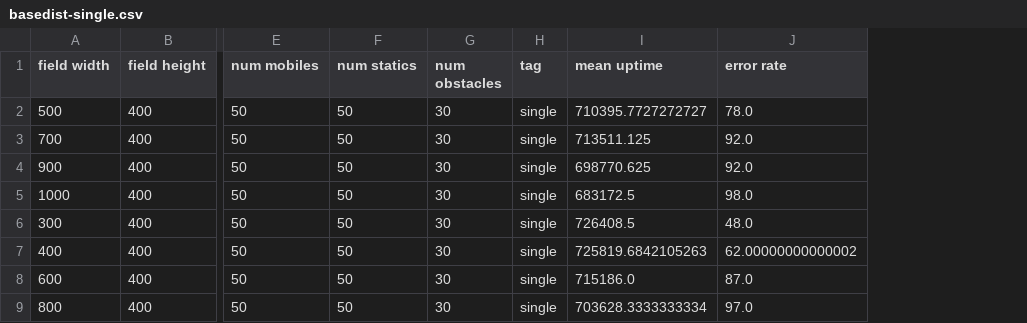
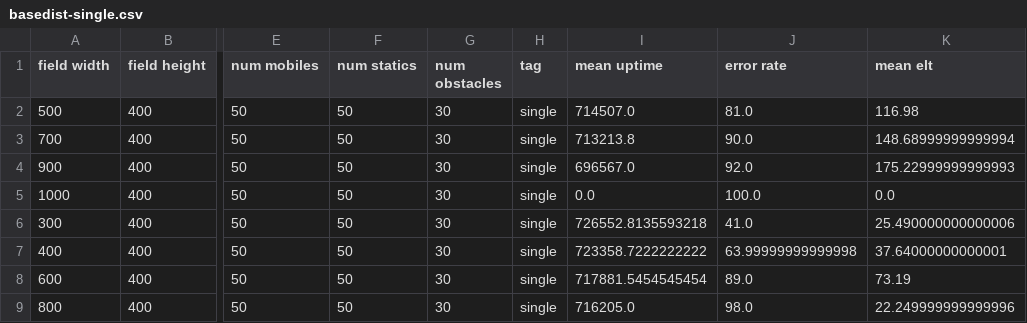
Before and after one commit to denrikialien/bss-expr, a CSV file: analysis/basedist-single.csv, drawn as a sheet; only a part is shown, gaps mark what is left out; the diff names each change by its address in the sheet, - before the commit and + after, or states it on an @@ line.

```diff
--- a/analysis/basedist-single.csv
+++ b/analysis/basedist-single.csv
+column K (mean elt), rows 2-9: 116.98 | 148.68999999999994 | 175.22999999999993 | 0.0 | 25.490000000000006 | 37.64000000000001 | 73.19 | 22.249999999999996
-I2 (mean uptime): 710395.7727272727
+I2 (mean uptime): 714507.0
-J2 (error rate): 78.0
+J2 (error rate): 81.0
-I3 (mean uptime): 713511.125
+I3 (mean uptime): 713213.8
-J3 (error rate): 92.0
+J3 (error rate): 90.0
-I4 (mean uptime): 698770.625
+I4 (mean uptime): 696567.0
-I5 (mean uptime): 683172.5
+I5 (mean uptime): 0.0
-J5 (error rate): 98.0
+J5 (error rate): 100.0
-I6 (mean uptime): 726408.5
+I6 (mean uptime): 726552.8135593218
-J6 (error rate): 48.0
+J6 (error rate): 41.0
-I7 (mean uptime): 725819.6842105263
+I7 (mean uptime): 723358.7222222222
-J7 (error rate): 62.00000000000002
+J7 (error rate): 63.99999999999998
-I8 (mean uptime): 715186.0
+I8 (mean uptime): 717881.5454545454
-J8 (error rate): 87.0
+J8 (error rate): 89.0
-I9 (mean uptime): 703628.3333333334
+I9 (mean uptime): 716205.0
-J9 (error rate): 97.0
+J9 (error rate): 98.0
```
Also changed, not shown: analysis/basedist-multi-u.csv, analysis/mobilerate-multi-u.csv, 16 other files.
